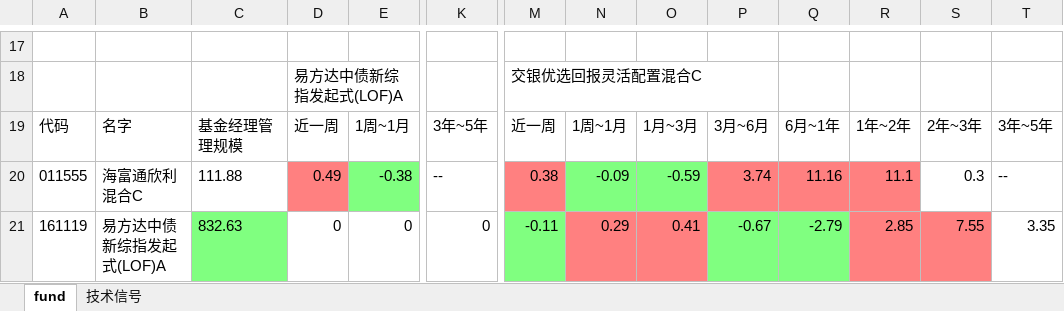
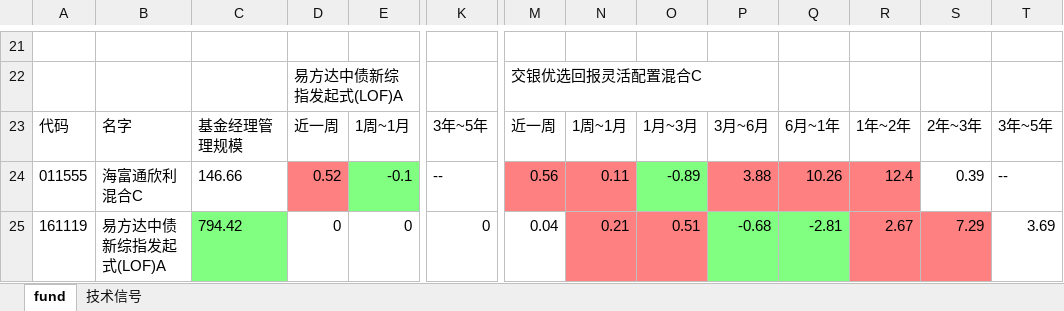
Before and after one commit to sorahjy/financial-analysis, an Excel workbook: fund.xlsx, sheet fund, drawn as a sheet; only a part is shown, gaps mark what is left out; values as stored, in another font and other column widths than the file's, no borders; removed rows and columns are numbered as before the commit, all else as after; rows hold the shown columns only; the diff covers the shown part only; the diff names each change by its address in the sheet, - before the commit and + after, or states it on an @@ line.

```diff
--- a/fund.xlsx (sheet fund)
+++ b/fund.xlsx (sheet fund)
-row 20: 011555 | 海富通欣利混合C | 111.88 | 0.49 | -0.38 | -- | 0.38 | -0.09 | -0.59 | 3.74 | 11.16 | 11.1 | 0.3 | --
+row 24: 011555 | 海富通欣利混合C | 146.66 | 0.52 | -0.1 | -- | 0.56 | 0.11 | -0.89 | 3.88 | 10.26 | 12.4 | 0.39 | --
-C25: 832.63
+C25: 794.42
-M25: -0.11
+M25: 0.04
-M25 fill: #80FF80
+M25 fill: none
-N25: 0.29
+N25: 0.21
-O25: 0.41
+O25: 0.51
-P25: -0.67
+P25: -0.68
-Q25: -2.79
+Q25: -2.81
-R25: 2.85
+R25: 2.67
-S25: 7.55
+S25: 7.29
-T25: 3.35
+T25: 3.69
```
Also changed, not shown: 14 added rows, 10 removed rows and 18 edited cells elsewhere in this sheet, sheet 技术信号, 4 other files.
